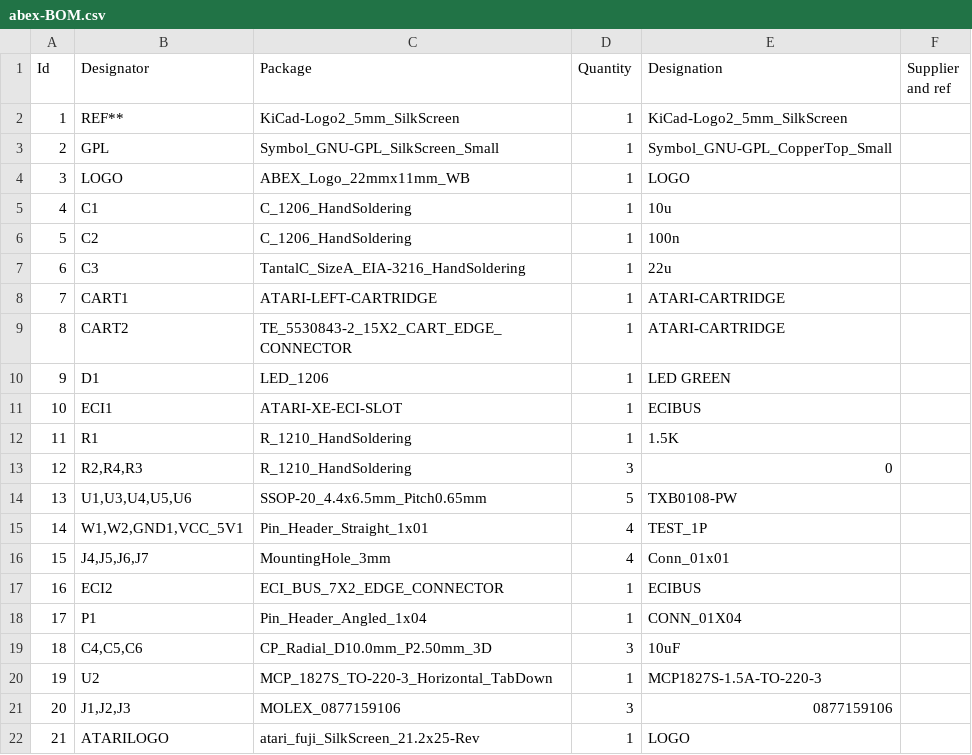
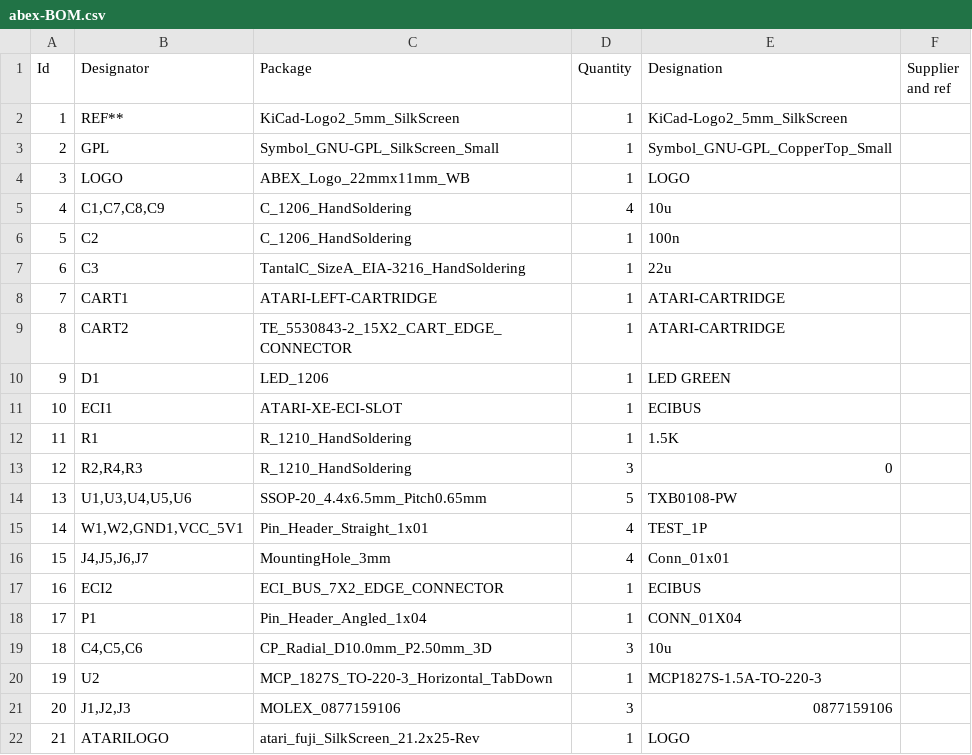
Before and after one commit to gianlucarenzi/abex, a CSV file: production/abex-BOM.csv, drawn as a sheet.

Commit message:
Added +5VDC on connector (pin 31). All data & bus signals remain 3.3V tolerant.
Added +5VDC on connector (pin 31). All data & bus signals remain 3.3V
tolerant. If a card need to have 5V signals it need to have all level
shifters needed on board.

```diff
--- a/production/abex-BOM.csv
+++ b/production/abex-BOM.csv
@@ -4,3 +4,3 @@
 3;"LOGO";"ABEX_Logo_22mmx11mm_WB";1;"LOGO";;;
-4;"C1";"C_1206_HandSoldering";1;"10u";;;
+4;"C1,C7,C8,C9";"C_1206_HandSoldering";4;"10u";;;
 5;"C2";"C_1206_HandSoldering";1;"100n";;;
@@ -18,3 +18,3 @@
 17;"P1";"Pin_Header_Angled_1x04";1;"CONN_01X04";;;
-18;"C4,C5,C6";"CP_Radial_D10.0mm_P2.50mm_3D";3;"10uF";;;
+18;"C4,C5,C6";"CP_Radial_D10.0mm_P2.50mm_3D";3;"10u";;;
 19;"U2";"MCP_1827S_TO-220-3_Horizontal_TabDown";1;"MCP1827S-1.5A-TO-220-3";;;
```
Also changed, not shown: 21 other files.
